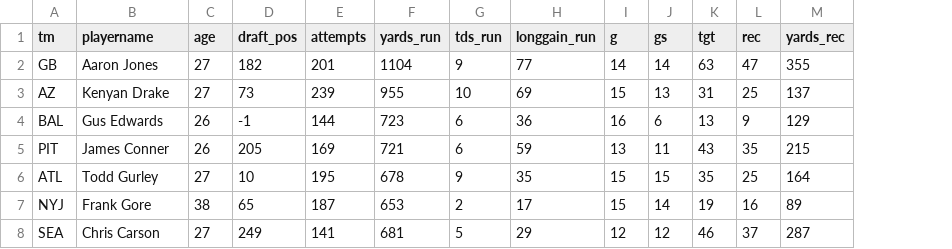
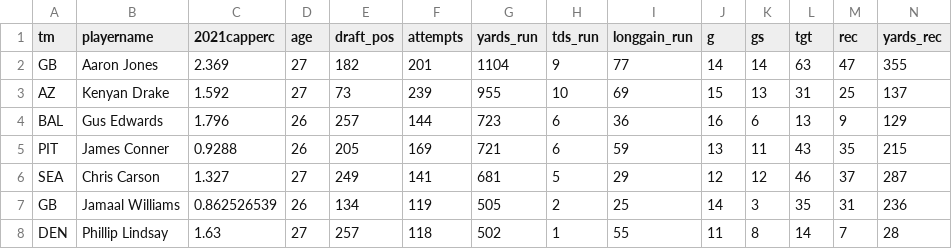
Before and after one commit to connormcintosh/ds_runningback_project, a CSV file: data/rbs_to_predict.csv, drawn as a sheet; only a part is shown; removed rows and columns are numbered as before the commit, all else as after; rows hold the shown columns only; the diff names each change by its address in the sheet, - before the commit and + after, or states it on an @@ line.

Commit message:
cm - model summand 2021 predictions

```diff
--- a/data/rbs_to_predict.csv
+++ b/data/rbs_to_predict.csv
+column C (2021capperc), rows 2-6: 2.369 | 1.592 | 1.796 | 0.9288 | 1.327
-E4 (draft_pos): -1
+E4 (draft_pos): 257
-row 6: ATL | Todd Gurley | 27 | 10 | 195 | 678 | 9 | 35 | 15 | 15 | 35 | 25 | 164
-row 7: NYJ | Frank Gore | 38 | 65 | 187 | 653 | 2 | 17 | 15 | 14 | 19 | 16 | 89
+row 7: GB | Jamaal Williams | 0.862526539 | 26 | 134 | 119 | 505 | 2 | 25 | 14 | 3 | 35 | 31 | 236
+row 8: DEN | Phillip Lindsay | 1.63 | 27 | 257 | 118 | 502 | 1 | 55 | 11 | 8 | 14 | 7 | 28
```
Also changed, not shown: 4 other files.
